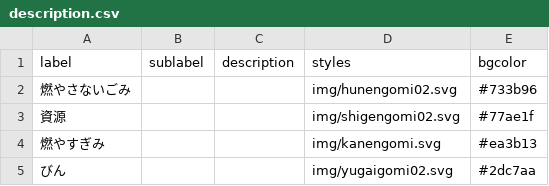
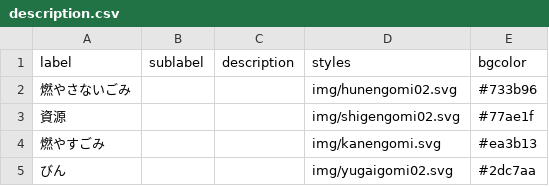
Before and after one commit to baku-baku/5374, a CSV file: data/description.csv, drawn as a sheet.

Commit message:
Update description.csv

```diff
--- a/data/description.csv
+++ b/data/description.csv
@@ -3,3 +3,3 @@ label,sublabel,description,styles,bgcolor
 資源,,,img/shigengomi02.svg,#77ae1f
-燃やすぎみ,,,img/kanengomi.svg,#ea3b13
+燃やすごみ,,,img/kanengomi.svg,#ea3b13
 びん,,,img/yugaigomi02.svg,#2dc7aa
```
